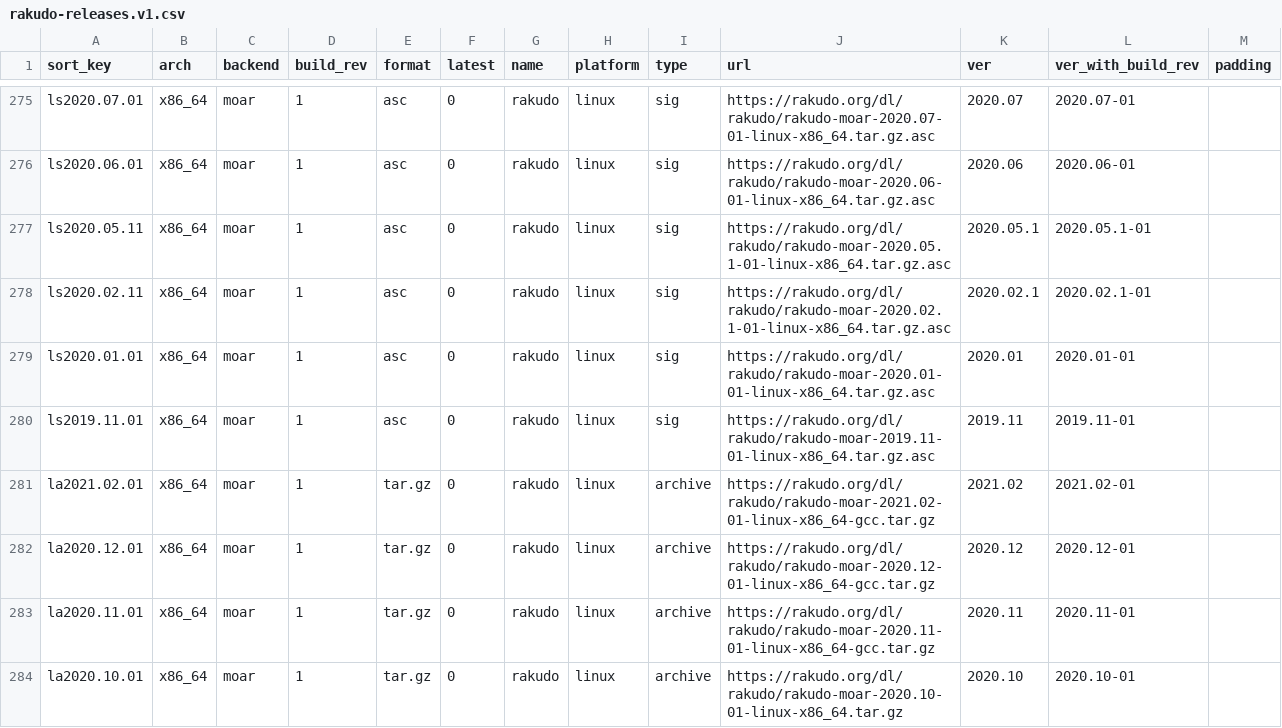
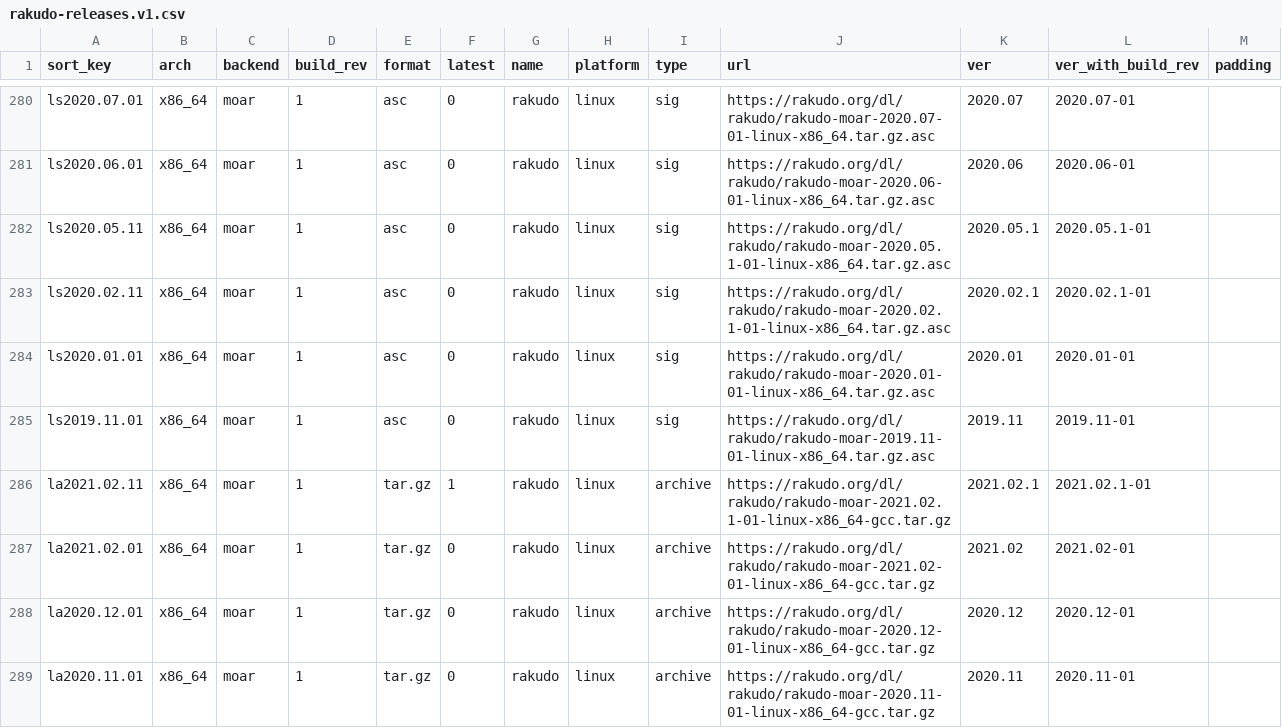
Before and after one commit to skaji/rakudo-releases, a CSV file: rakudo-releases.v1.csv, drawn as a sheet; only a part is shown, gaps mark what is left out; the shorter side is filled out with more unchanged rows; the diff covers the shown part only; the diff names each change by its address in the sheet, - before the commit and + after, or states it on an @@ line.

```diff
--- a/rakudo-releases.v1.csv
+++ b/rakudo-releases.v1.csv
+row 286: la2021.02.11 | x86_64 | moar | 1 | tar.gz | 1 | rakudo | linux | archive | https://rakudo.org/dl/rakudo/rakudo-moar-2021.02.1-01-linux-x86_64-gcc.tar.gz | 2021.02.1 | 2021.02.1-01
```
Also changed, not shown: 5 added rows elsewhere in this file.
